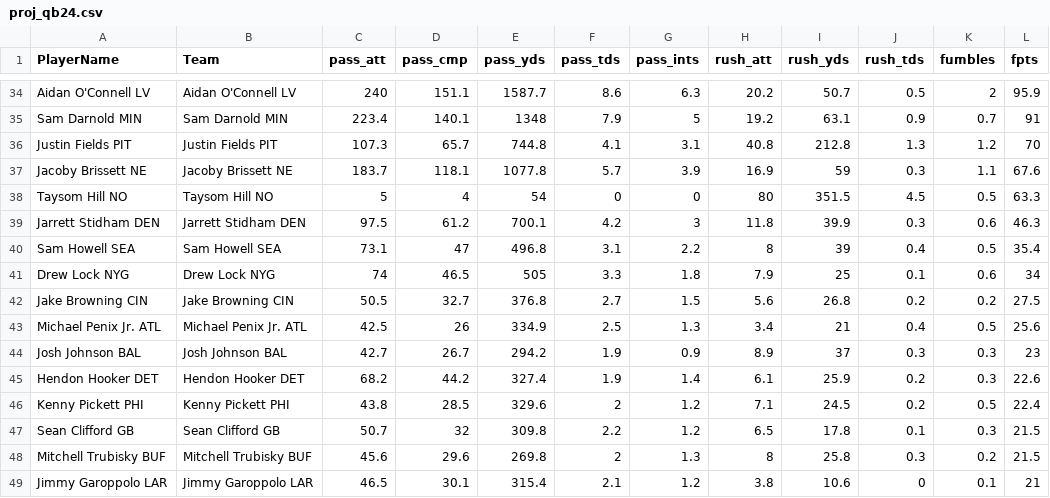
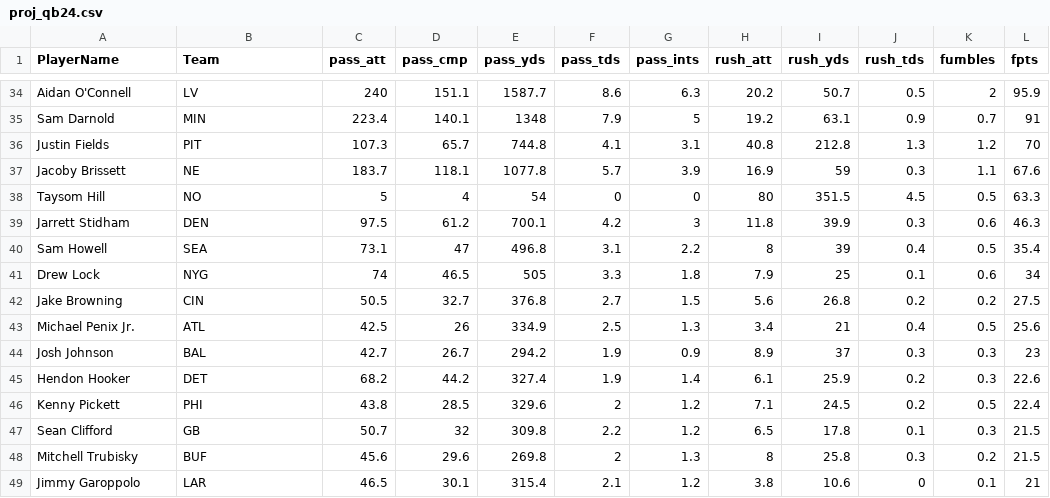
Before and after one commit to couthcommander/football-values, a CSV file: 2024/proj_qb24.csv, drawn as a sheet; only a part is shown, gaps mark what is left out; the diff covers the shown part only; the diff names each change by its address in the sheet, - before the commit and + after, or states it on an @@ line.

```diff
--- a/2024/proj_qb24.csv
+++ b/2024/proj_qb24.csv
-A34 (PlayerName): Aidan O'Connell LV
+A34 (PlayerName): Aidan O'Connell
-B34 (Team): Aidan O'Connell LV
+B34 (Team): LV
-A35 (PlayerName): Sam Darnold MIN
+A35 (PlayerName): Sam Darnold
-B35 (Team): Sam Darnold MIN
+B35 (Team): MIN
-A36 (PlayerName): Justin Fields PIT
+A36 (PlayerName): Justin Fields
-B36 (Team): Justin Fields PIT
+B36 (Team): PIT
-A37 (PlayerName): Jacoby Brissett NE
+A37 (PlayerName): Jacoby Brissett
-B37 (Team): Jacoby Brissett NE
+B37 (Team): NE
-A38 (PlayerName): Taysom Hill NO
+A38 (PlayerName): Taysom Hill
-B38 (Team): Taysom Hill NO
+B38 (Team): NO
-A39 (PlayerName): Jarrett Stidham DEN
+A39 (PlayerName): Jarrett Stidham
-B39 (Team): Jarrett Stidham DEN
+B39 (Team): DEN
-A40 (PlayerName): Sam Howell SEA
+A40 (PlayerName): Sam Howell
-B40 (Team): Sam Howell SEA
+B40 (Team): SEA
-A41 (PlayerName): Drew Lock NYG
+A41 (PlayerName): Drew Lock
-B41 (Team): Drew Lock NYG
+B41 (Team): NYG
-A42 (PlayerName): Jake Browning CIN
+A42 (PlayerName): Jake Browning
-B42 (Team): Jake Browning CIN
+B42 (Team): CIN
-A43 (PlayerName): Michael Penix Jr. ATL
+A43 (PlayerName): Michael Penix Jr.
-B43 (Team): Michael Penix Jr. ATL
+B43 (Team): ATL
-A44 (PlayerName): Josh Johnson BAL
+A44 (PlayerName): Josh Johnson
-B44 (Team): Josh Johnson BAL
+B44 (Team): BAL
-A45 (PlayerName): Hendon Hooker DET
+A45 (PlayerName): Hendon Hooker
-B45 (Team): Hendon Hooker DET
+B45 (Team): DET
-A46 (PlayerName): Kenny Pickett PHI
+A46 (PlayerName): Kenny Pickett
-B46 (Team): Kenny Pickett PHI
+B46 (Team): PHI
-A47 (PlayerName): Sean Clifford GB
+A47 (PlayerName): Sean Clifford
-B47 (Team): Sean Clifford GB
+B47 (Team): GB
-A48 (PlayerName): Mitchell Trubisky BUF
+A48 (PlayerName): Mitchell Trubisky
-B48 (Team): Mitchell Trubisky BUF
+B48 (Team): BUF
-A49 (PlayerName): Jimmy Garoppolo LAR
+A49 (PlayerName): Jimmy Garoppolo
-B49 (Team): Jimmy Garoppolo LAR
+B49 (Team): LAR
```
Also changed, not shown: 148 edited cells elsewhere in this file, 2024/proj_k24.csv, 2024/proj_rb24.csv, 2 other files.
